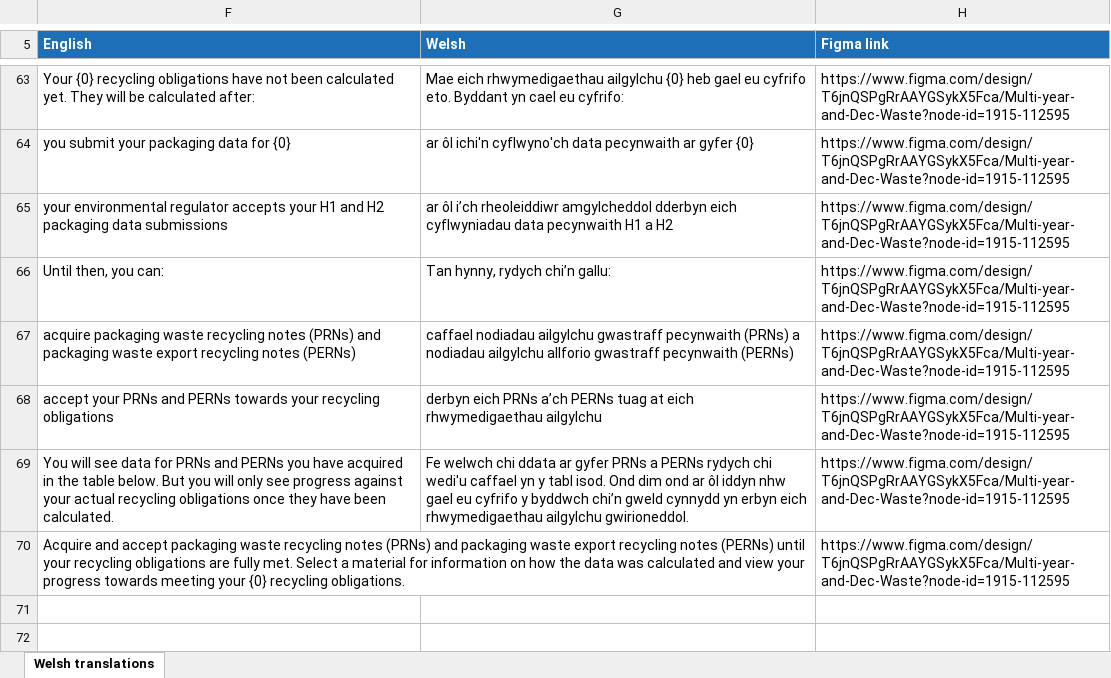
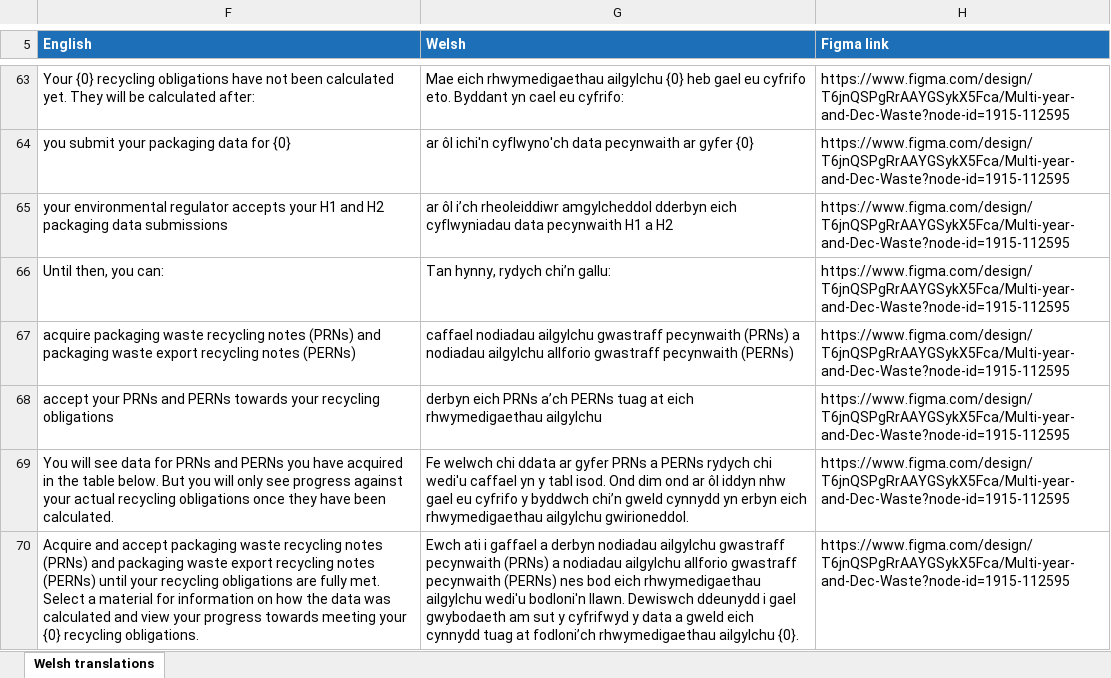
Before and after one commit to DEFRA/epr-packaging-frontend, an Excel workbook: translations/welsh-translations/multi-year/xlsx/06-obligations-home-no-obligations.xlsx, sheet Welsh translations, drawn as a sheet; only a part is shown, gaps mark what is left out; values as stored, in another font and other column widths than the file's, no borders; charts and pictures not drawn; the diff names each change by its address in the sheet, - before the commit and + after, or states it on an @@ line.

Commit message:
MO-575: add welsh copy for 2025

```diff
--- a/translations/welsh-translations/multi-year/xlsx/06-obligations-home-no-obligations.xlsx (sheet Welsh translations)
+++ b/translations/welsh-translations/multi-year/xlsx/06-obligations-home-no-obligations.xlsx (sheet Welsh translations)
-G70 (Welsh): (empty)
+G70 (Welsh): Ewch ati i gaffael a derbyn nodiadau ailgylchu gwastraff pecynwaith (PRNs) a nodiadau ailgylchu allforio gwastraff pecynwaith (PERNs) nes bod eich rhwymedigaethau ailgylchu wedi'u bodloni'n llawn. Dewiswch ddeunydd i gael gwybodaeth am sut y cyfrifwyd y data a gweld eich cynnydd tuag at fodloni’ch rhwymedigaethau ailgylchu {0}.
```
Also changed, not shown: charts or pictures, translations/welsh-translations/december-waste/xlsx/03-select-multiple-prns.xlsx, translations/welsh-translations/multi-year/xlsx/07-accepted-prn.xlsx, 9 other files.
